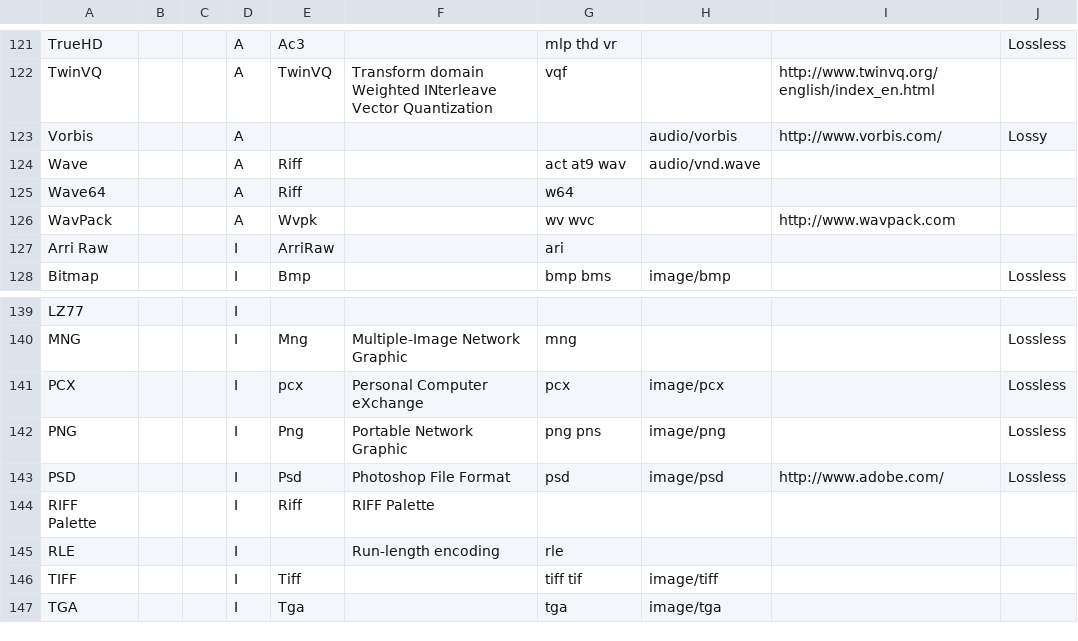
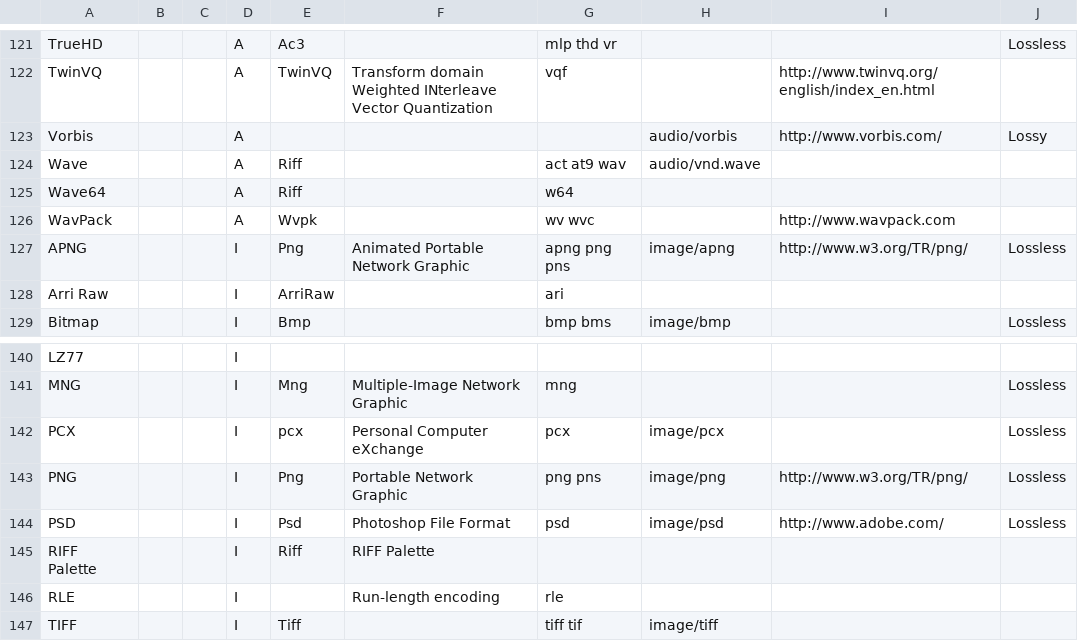
Before and after one commit to MediaArea/MediaInfoLib, a CSV file: Source/Resource/Text/DataBase/Format.csv, drawn as a sheet; only a part is shown, gaps mark what is left out; the shorter side is filled out with more unchanged rows.

Commit message:
PNG: Animated PNG

```diff
--- a/Source/Resource/Text/DataBase/Format.csv
+++ b/Source/Resource/Text/DataBase/Format.csv
@@ -126,2 +126,3 @@ Wave64;;;A;Riff;;w64;;;
 WavPack;;;A;Wvpk;;wv wvc;;http://www.wavpack.com;
+APNG;;;I;Png;Animated Portable Network Graphic;apng png pns;image/apng;http://www.w3.org/TR/png/;Lossless
 Arri Raw;;;I;ArriRaw;;ari;;;
@@ -141,3 +142,3 @@ MNG;;;I;Mng;Multiple-Image Network Graphic;mng;;;Lossless
 PCX;;;I;pcx;Personal Computer eXchange;pcx;image/pcx;;Lossless
-PNG;;;I;Png;Portable Network Graphic;png pns;image/png;;Lossless
+PNG;;;I;Png;Portable Network Graphic;png pns;image/png;http://www.w3.org/TR/png/;Lossless
 PSD;;;I;Psd;Photoshop File Format;psd;image/psd;http://www.adobe.com/;Lossless
```
Also changed, not shown: 3 other files.
